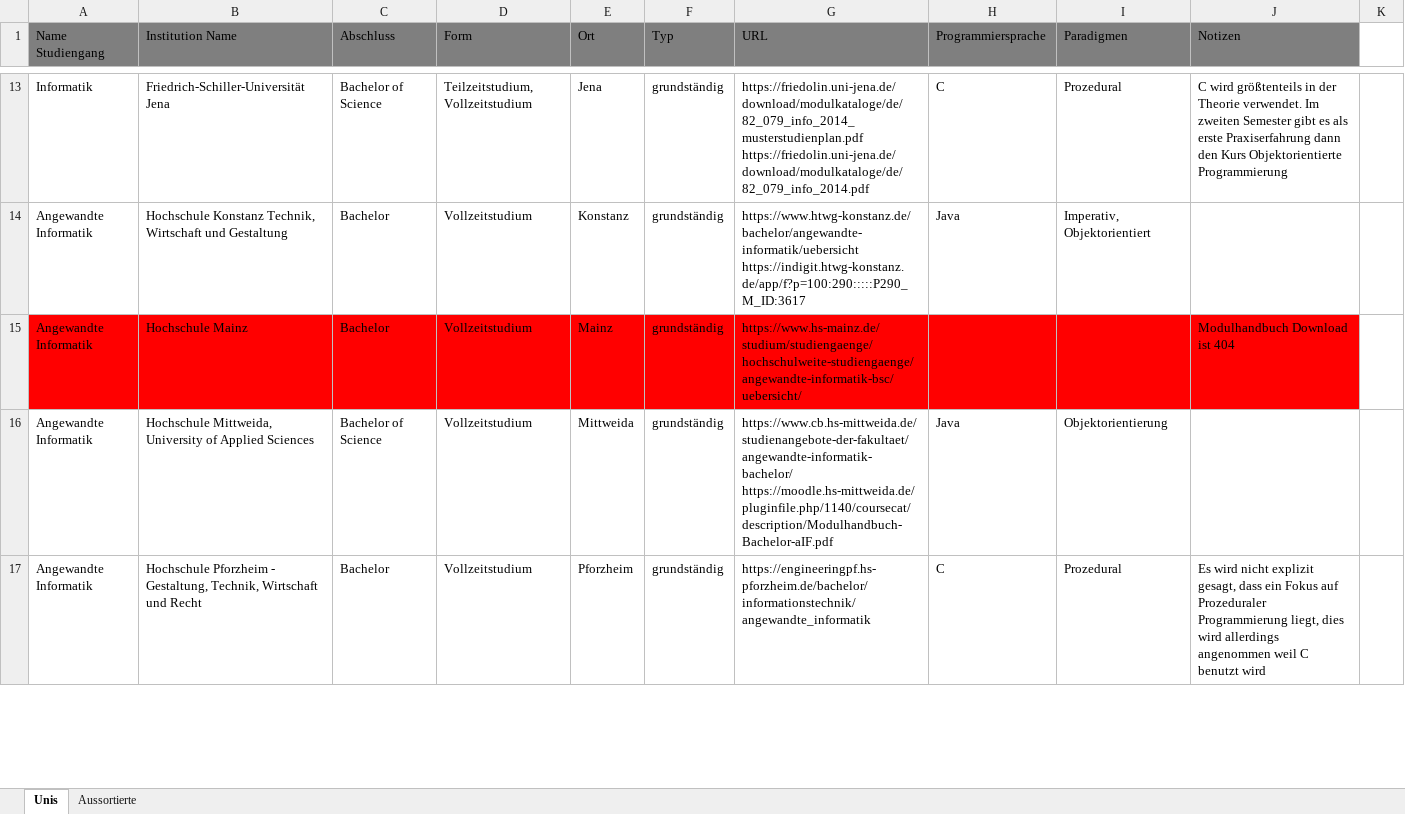
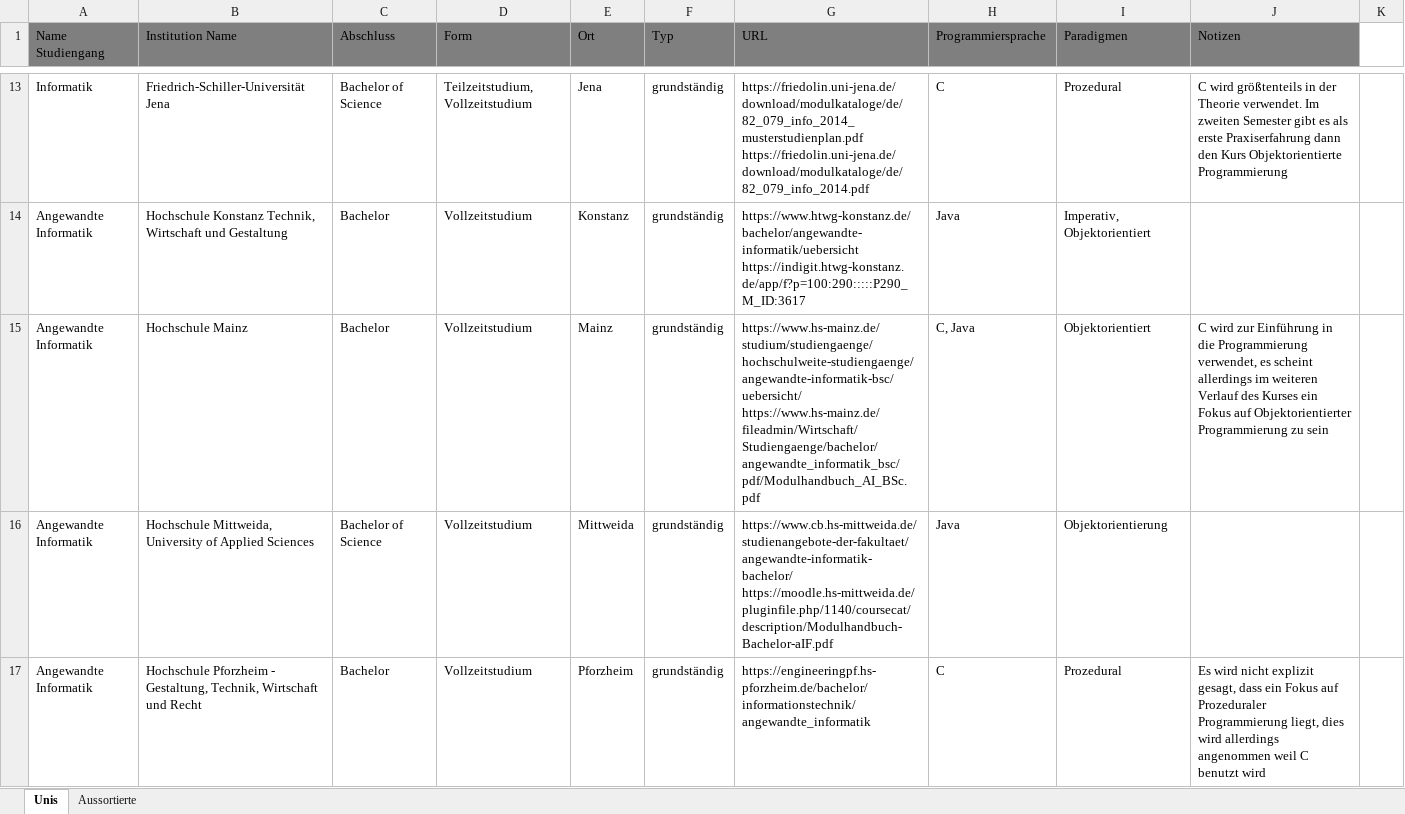
Before and after one commit to AnoukMartinez/BA_WS25, an Excel workbook: Data/Hochschulkompass_Data.xlsx, sheet Unis, drawn as a sheet; only a part is shown, gaps mark what is left out; values as stored, in another font and other column widths than the file's, no borders; ↵ is a line break in a cell; the diff covers the shown part only; the diff names each change by its address in the sheet, - before the commit and + after, or states it on an @@ line.

Commit message:
Added Missing Info on Mainz

```diff
--- a/Data/Hochschulkompass_Data.xlsx (sheet Unis)
+++ b/Data/Hochschulkompass_Data.xlsx (sheet Unis)
-A15:J15 fill: #FF0000
+A15:J15 fill: none
-G15 (URL): https://www.hs-mainz.de/studium/studiengaenge/hochschulweite-studiengaenge/angewandte-informatik-bsc/uebersicht/
+G15 (URL): https://www.hs-mainz.de/studium/studiengaenge/hochschulweite-studiengaenge/angewandte-informatik-bsc/uebersicht/ ↵ https://www.hs-mainz.de/fileadmin/Wirtschaft/Studiengaenge/bachelor/angewandte_informatik_bsc/pdf/Modulhandbuch_AI_BSc.pdf
-H15 (Programmiersprache): (empty)
+H15 (Programmiersprache): C, Java
-I15 (Paradigmen): (empty)
+I15 (Paradigmen): Objektorientiert
-J15 (Notizen): Modulhandbuch Download ist 404
+J15 (Notizen): C wird zur Einführung in die Programmierung verwendet, es scheint allerdings im weiteren Verlauf des Kurses ein Fokus auf Objektorientierter Programmierung zu sein
```
Also changed, not shown: cell formats elsewhere in this sheet.
